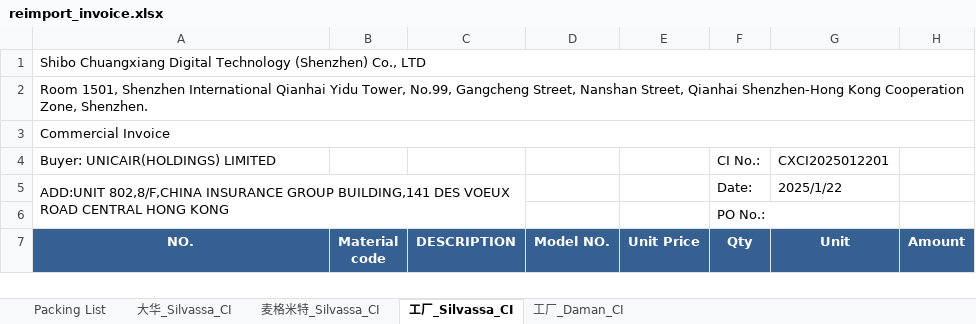
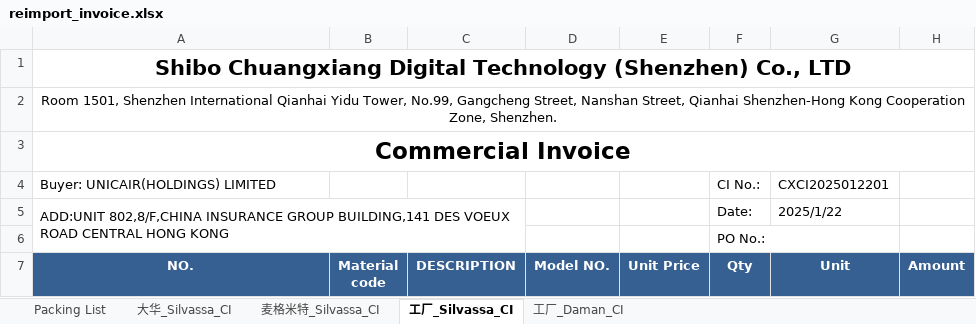
Before and after one commit to anlaganlag/export_reimport, an Excel workbook: outputs/reimport_invoice.xlsx, sheet 工厂_Silvassa_CI, drawn as a sheet; only a part is shown; values as stored, in another font and other column widths than the file's, no borders; the diff names each change by its address in the sheet, - before the commit and + after, or states it on an @@ line.

```diff
--- a/outputs/reimport_invoice.xlsx (sheet 工厂_Silvassa_CI)
+++ b/outputs/reimport_invoice.xlsx (sheet 工厂_Silvassa_CI)
-A1 bold: off
+A1 bold: on, text size: larger
-A1:A3 alignment: left
+A1:A3 alignment: center
-A3 bold: off
+A3 bold: on, text size: larger
```
Also changed, not shown: sheet Packing List, sheet 大华_Silvassa_CI, sheet 麦格米特_Silvassa_CI, sheet 工厂_Daman_CI, outputs/cif_original_invoice.xlsx, outputs/export_invoice.xlsx, 2 other files.
